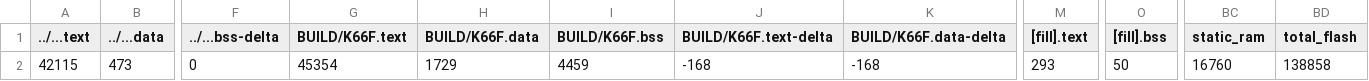
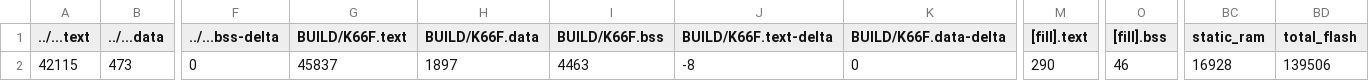
Before and after one commit to jerry0613/midterm, a CSV file: src/model_deploy/BUILD/K66F/GCC_ARM-TFLITE/model_deploy_map.csv, drawn as a sheet; only a part is shown, gaps mark what is left out; the diff names each change by its address in the sheet, - before the commit and + after, or states it on an @@ line.

```diff
--- a/src/model_deploy/BUILD/K66F/GCC_ARM-TFLITE/model_deploy_map.csv
+++ b/src/model_deploy/BUILD/K66F/GCC_ARM-TFLITE/model_deploy_map.csv
-G2 (BUILD/K66F.text): 45354
+G2 (BUILD/K66F.text): 45837
-H2 (BUILD/K66F.data): 1729
+H2 (BUILD/K66F.data): 1897
-I2 (BUILD/K66F.bss): 4459
+I2 (BUILD/K66F.bss): 4463
-J2 (BUILD/K66F.text-delta): -168
+J2 (BUILD/K66F.text-delta): -8
-K2 (BUILD/K66F.data-delta): -168
+K2 (BUILD/K66F.data-delta): 0
-M2 ([fill].text): 293
+M2 ([fill].text): 290
-O2 ([fill].bss): 50
+O2 ([fill].bss): 46
-BC2 (static_ram): 16760
+BC2 (static_ram): 16928
-BD2 (total_flash): 138858
+BD2 (total_flash): 139506
```
Also changed, not shown: 19 other files.
